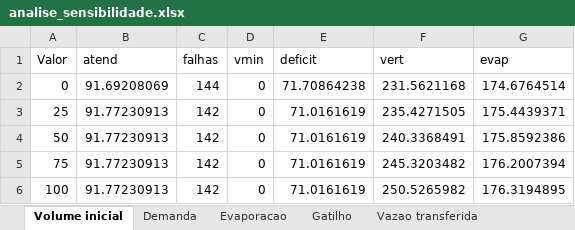
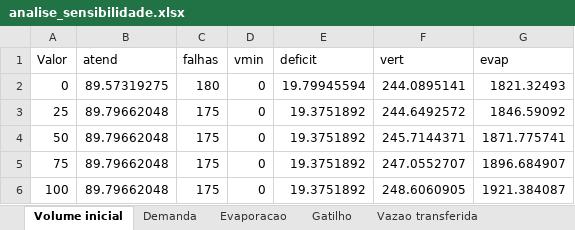
Before and after one commit to Mateuskkkkk/Sistema-de-Suporte-a-Decisao, an Excel workbook: tcc/material_complementar/05_casos_controlados_e_sensibilidade/analise_sensibilidade.xlsx, sheet Volume inicial, drawn as a sheet; values as stored, in another font and other column widths than the file's, no borders; the diff names each change by its address in the sheet, - before the commit and + after, or states it on an @@ line.

```diff
--- a/tcc/material_complementar/05_casos_controlados_e_sensibilidade/analise_sensibilidade.xlsx (sheet Volume inicial)
+++ b/tcc/material_complementar/05_casos_controlados_e_sensibilidade/analise_sensibilidade.xlsx (sheet Volume inicial)
-B2 (atend): 91.69208069
+B2 (atend): 89.57319275
-C2 (falhas): 144
+C2 (falhas): 180
-E2 (deficit): 71.70864238
+E2 (deficit): 19.79945594
-F2 (vert): 231.5621168
+F2 (vert): 244.0895141
-G2 (evap): 174.6764514
+G2 (evap): 1821.32493
-B3:B6 (atend): 91.77230913
+B3:B6 (atend): 89.79662048
-C3:C6 (falhas): 142
+C3:C6 (falhas): 175
-E3:E6 (deficit): 71.0161619
+E3:E6 (deficit): 19.3751892
-F3 (vert): 235.4271505
+F3 (vert): 244.6492572
-G3 (evap): 175.4439371
+G3 (evap): 1846.59092
-F4 (vert): 240.3368491
+F4 (vert): 245.7144371
-G4 (evap): 175.8592386
+G4 (evap): 1871.775741
-F5 (vert): 245.3203482
+F5 (vert): 247.0552707
-G5 (evap): 176.2007394
+G5 (evap): 1896.684907
-F6 (vert): 250.5265982
+F6 (vert): 248.6060905
-G6 (evap): 176.3194895
+G6 (evap): 1921.384087
```
Also changed, not shown: sheet Demanda, sheet Evaporacao, 43 other files.
